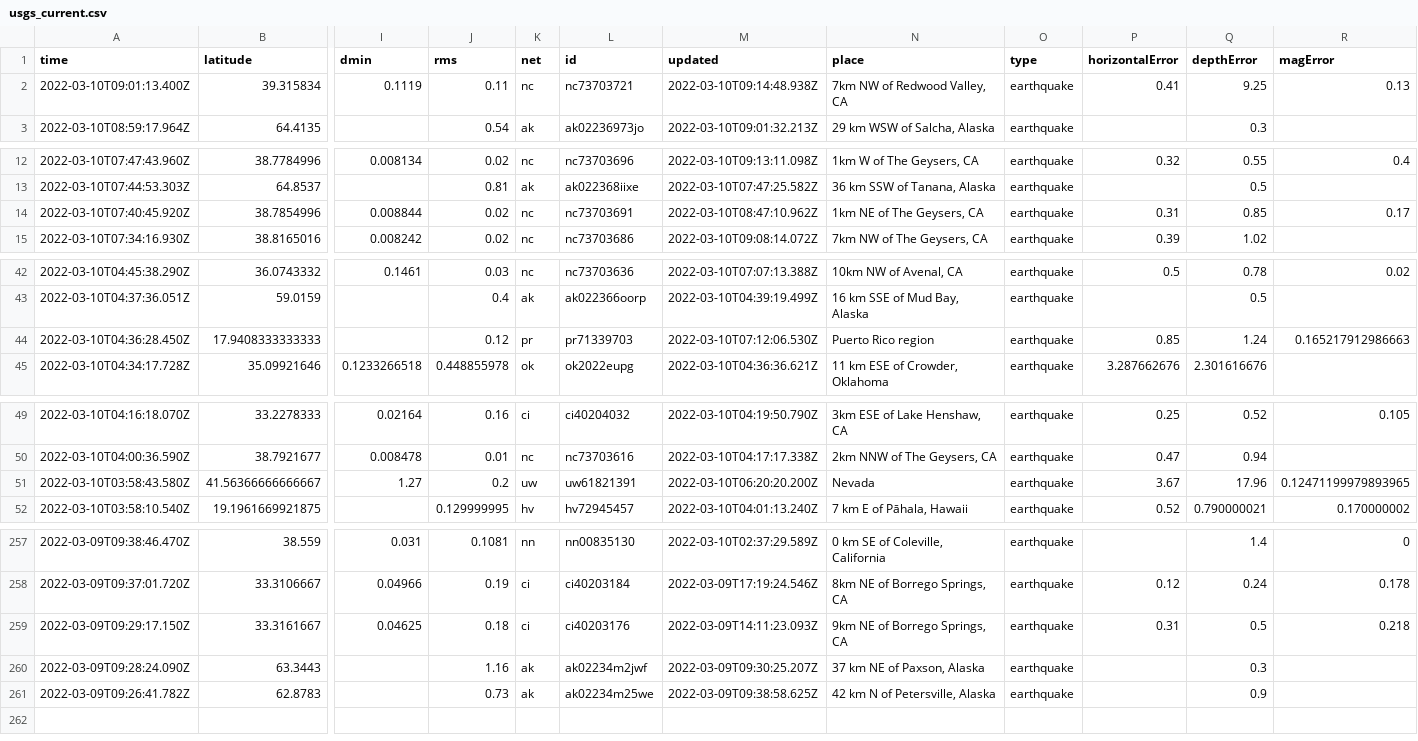
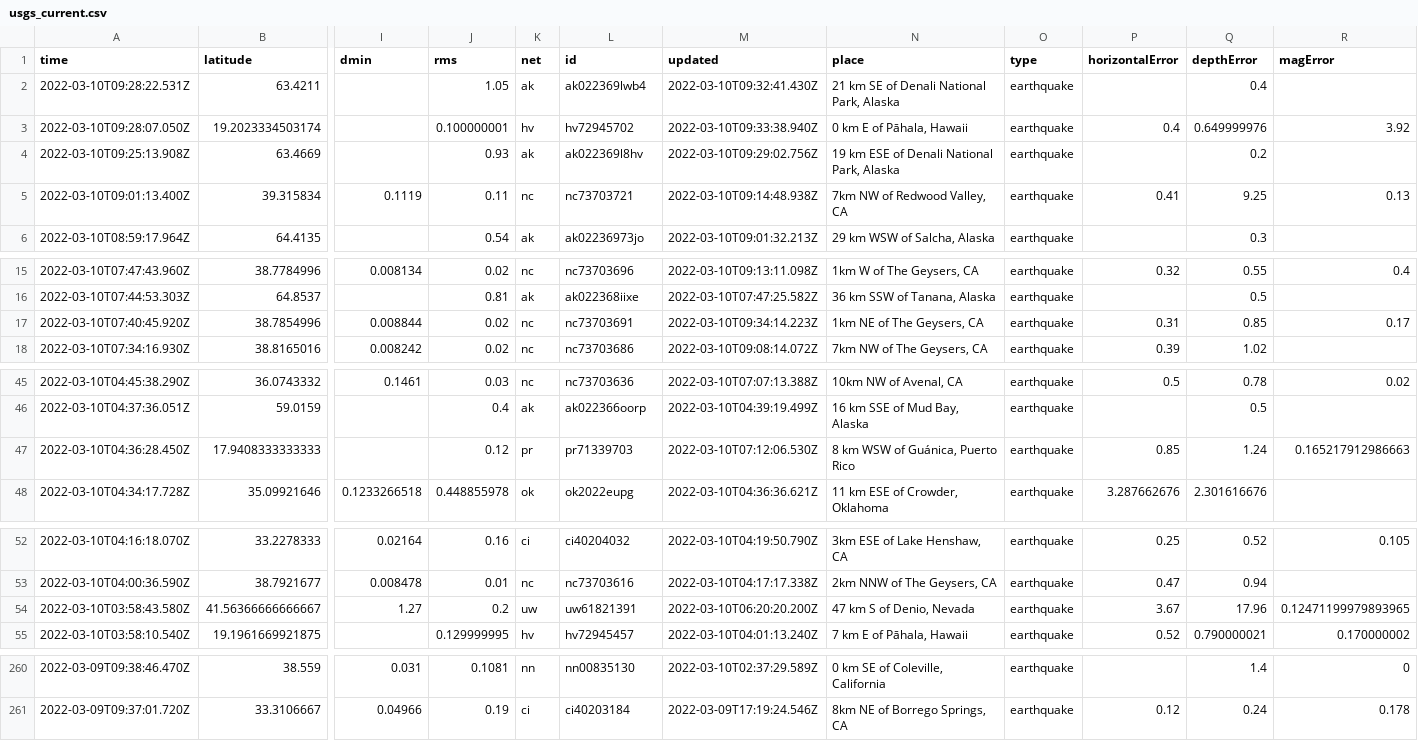
Before and after one commit to profrobwells/nicar22-github-actions, a CSV file: usgs_current.csv, drawn as a sheet; only a part is shown, gaps mark what is left out; removed rows and columns are numbered as before the commit, all else as after; rows hold the shown columns only; the diff covers the shown part only; the diff names each change by its address in the sheet, - before the commit and + after, or states it on an @@ line.

```diff
--- a/usgs_current.csv
+++ b/usgs_current.csv
+row 2: 2022-03-10T09:28:22.531Z | 63.4211 |  | 1.05 | ak | ak022369lwb4 | 2022-03-10T09:32:41.430Z | 21 km SE of Denali National Park, Alaska | earthquake |  | 0.4
+row 3: 2022-03-10T09:28:07.050Z | 19.2023334503174 |  | 0.100000001 | hv | hv72945702 | 2022-03-10T09:33:38.940Z | 0 km E of Pāhala, Hawaii | earthquake | 0.4 | 0.649999976 | 3.92
+row 4: 2022-03-10T09:25:13.908Z | 63.4669 |  | 0.93 | ak | ak022369l8hv | 2022-03-10T09:29:02.756Z | 19 km ESE of Denali National Park, Alaska | earthquake |  | 0.2
-M17 (updated): 2022-03-10T08:47:10.962Z
+M17 (updated): 2022-03-10T09:34:14.223Z
-N47 (place): Puerto Rico region
+N47 (place): 8 km WSW of Guánica, Puerto Rico
-N54 (place): Nevada
+N54 (place): 47 km S of Denio, Nevada
-row 259: 2022-03-09T09:29:17.150Z | 33.3161667 | 0.04625 | 0.18 | ci | ci40203176 | 2022-03-09T14:11:23.093Z | 9km NE of Borrego Springs, CA | earthquake | 0.31 | 0.5 | 0.218
-row 260: 2022-03-09T09:28:24.090Z | 63.3443 |  | 1.16 | ak | ak02234m2jwf | 2022-03-09T09:30:25.207Z | 37 km NE of Paxson, Alaska | earthquake |  | 0.3
-row 261: 2022-03-09T09:26:41.782Z | 62.8783 |  | 0.73 | ak | ak02234m25we | 2022-03-09T09:38:58.625Z | 42 km N of Petersville, Alaska | earthquake |  | 0.9
```
Also changed, not shown: 5 edited cells elsewhere in this file, usgs_main.csv.
